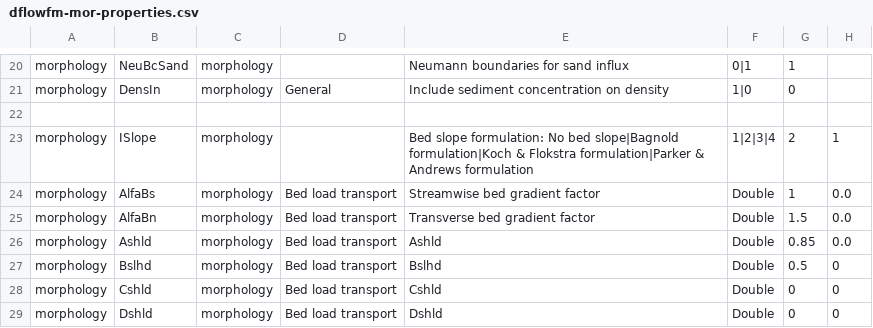
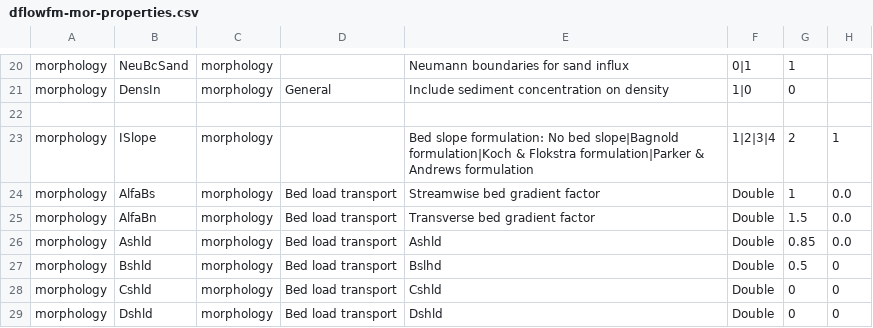
Before and after one commit to Deltares-research/DHYDROGUI, a CSV file: src/DeltaShell.Plugins.FMSuite.FlowFM/CsvFiles/dflowfm-mor-properties.csv, drawn as a sheet; only a part is shown, gaps mark what is left out; the diff names each change by its address in the sheet, - before the commit and + after, or states it on an @@ line.

Commit message:
D3DFMIQ-979 - Fix dflowfm-mor-properties.csv typo for Bshld (was Bslhd) - Update test-data to reflect this fix
Former-commit-id: 78cfa0245c5f0bacdbf8512b580ec9f693f9cf77
Former-commit-id: 787ba7fce4a649613373299f60d6283b4ccb097c

```diff
--- a/src/DeltaShell.Plugins.FMSuite.FlowFM/CsvFiles/dflowfm-mor-properties.csv
+++ b/src/DeltaShell.Plugins.FMSuite.FlowFM/CsvFiles/dflowfm-mor-properties.csv
-B27: Bslhd
+B27: Bshld
```
Also changed, not shown: 1 other file.
